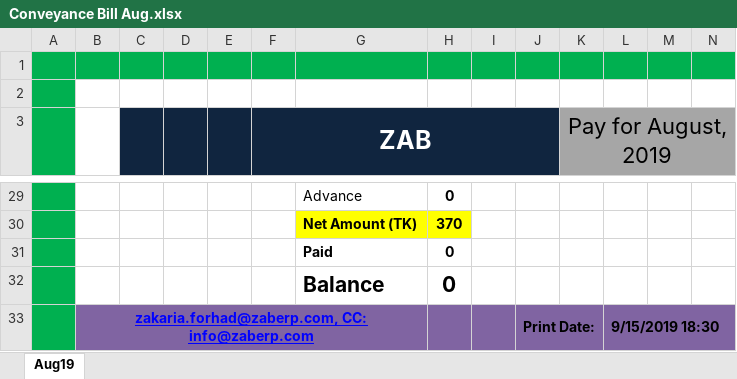
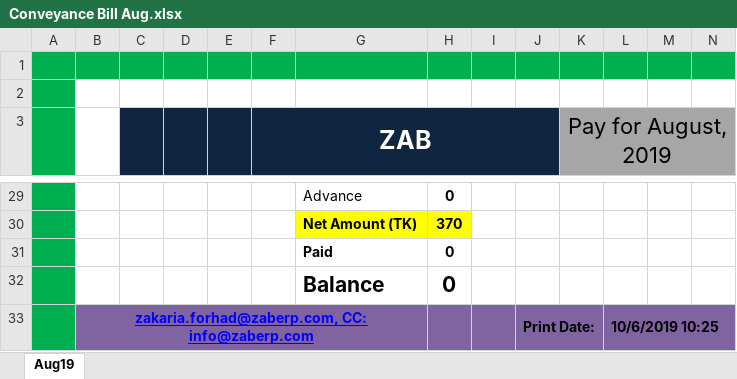
Before and after one commit to sakmahbub/ZAB, an Excel workbook: Conveyance Bill Aug.xlsx, sheet Aug19, drawn as a sheet; only a part is shown, gaps mark what is left out; values as stored, in another font and other column widths than the file's, no borders; charts and pictures not drawn; the diff names each change by its address in the sheet, - before the commit and + after, or states it on an @@ line.

```diff
--- a/Conveyance Bill Aug.xlsx (sheet Aug19)
+++ b/Conveyance Bill Aug.xlsx (sheet Aug19)
-L33: 9/15/2019 18:30
+L33: 10/6/2019 10:25
```
Also changed, not shown: charts or pictures, Conveyance Bill September.xlsx, 19 other files.
